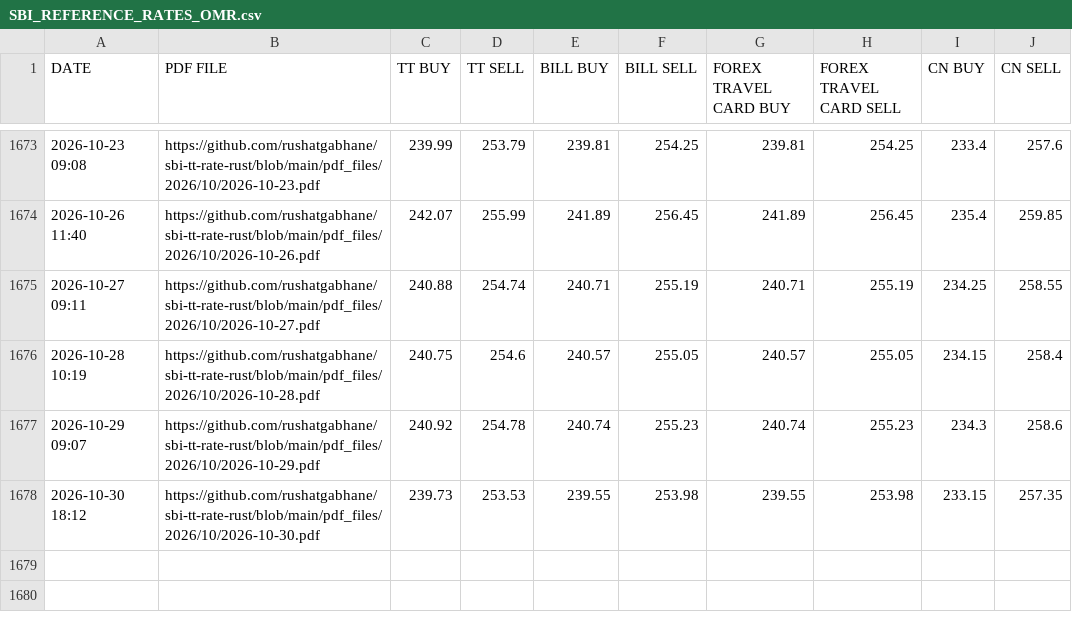
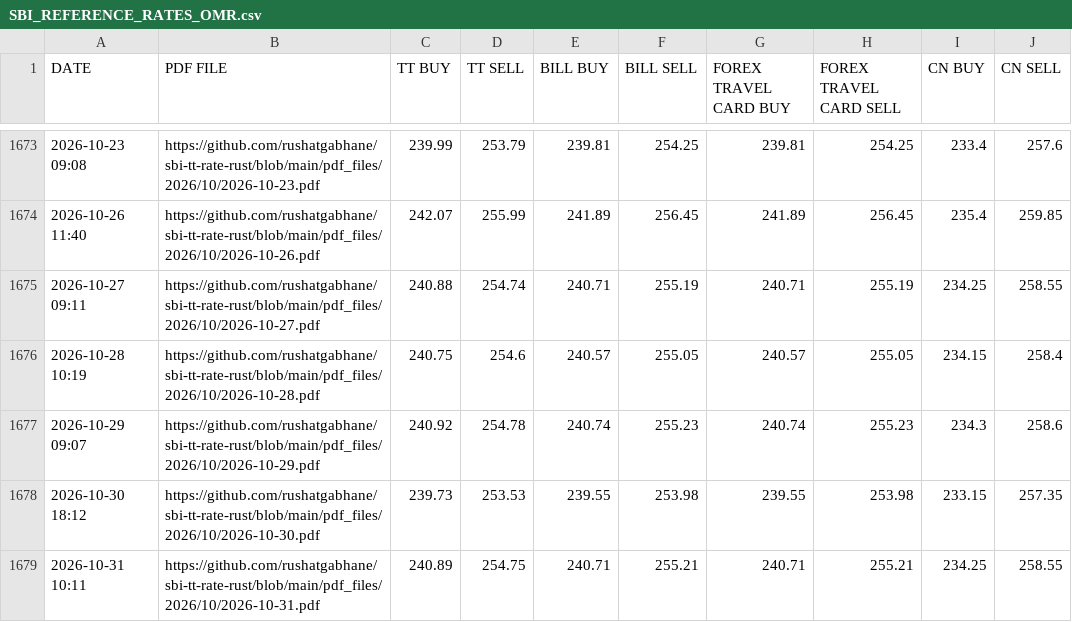
Before and after one commit to rushatgabhane/sbi-tt-rate-rust, a CSV file: csv_files/SBI_REFERENCE_RATES_OMR.csv, drawn as a sheet; only a part is shown, gaps mark what is left out; the diff names each change by its address in the sheet, - before the commit and + after, or states it on an @@ line.

```diff
--- a/csv_files/SBI_REFERENCE_RATES_OMR.csv
+++ b/csv_files/SBI_REFERENCE_RATES_OMR.csv
+row 1679: 2026-10-31 10:11 | https://github.com/rushatgabhane/sbi-tt-rate-rust/blob/main/pdf_files/2026/10/2026-10-31.pdf | 240.89 | 254.75 | 240.71 | 255.21 | 240.71 | 255.21 | 234.25 | 258.55
```
Also changed, not shown: csv_files/SBI_REFERENCE_RATES_BHD.csv, csv_files/SBI_REFERENCE_RATES_CHF.csv, 28 other files.
